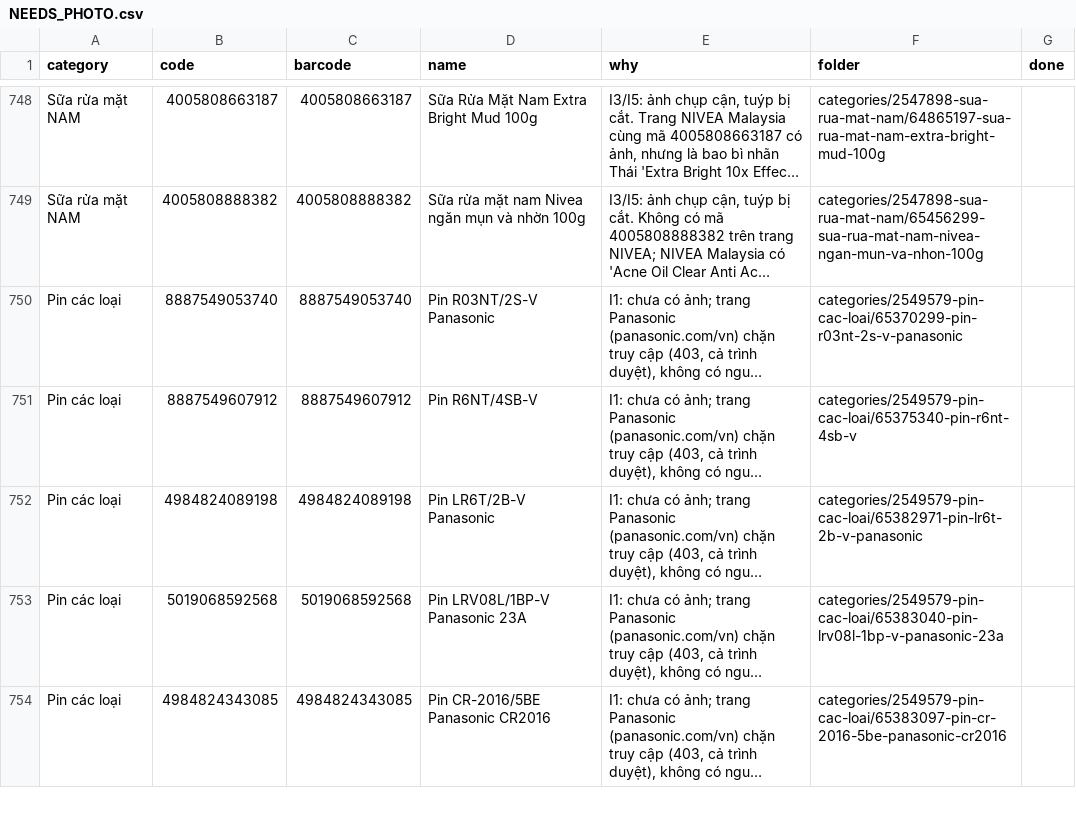
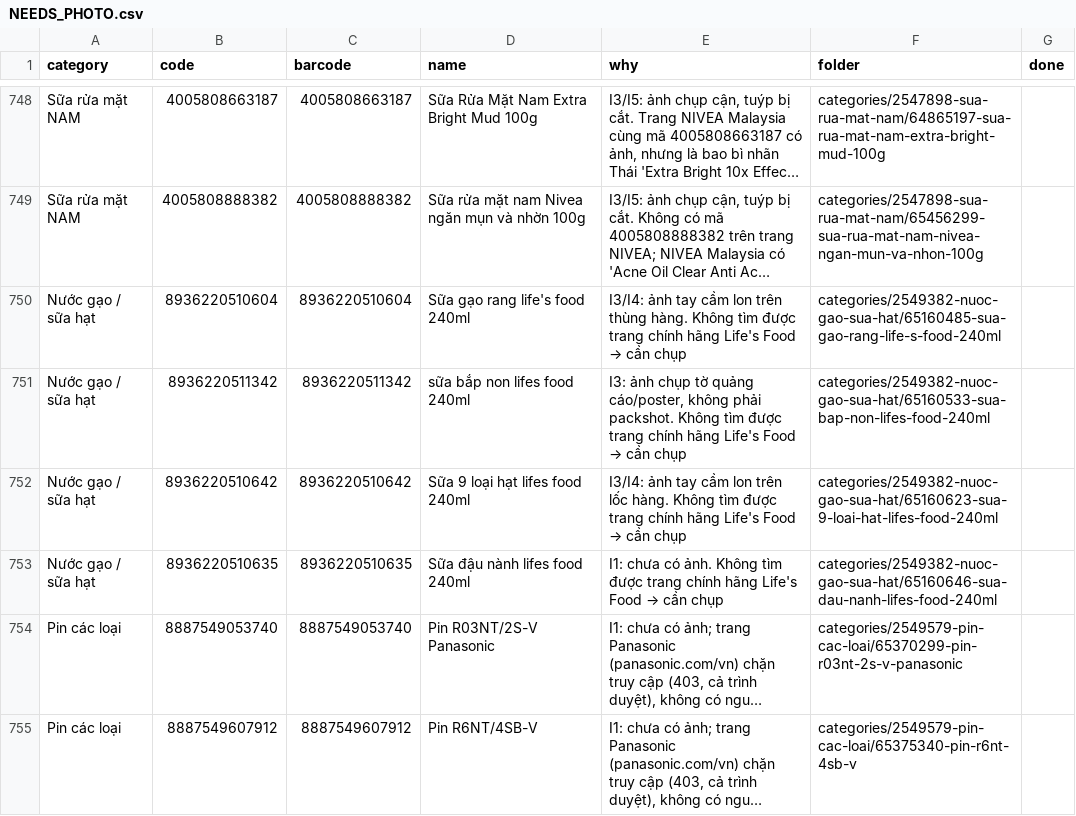
Before and after one commit to tram8it/tram8-resources, a CSV file: NEEDS_PHOTO.csv, drawn as a sheet; only a part is shown, gaps mark what is left out; the shorter side is filled out with more unchanged rows; long unchanged cells end in …; the diff names each change by its address in the sheet, - before the commit and + after, or states it on an @@ line.

```diff
--- a/NEEDS_PHOTO.csv
+++ b/NEEDS_PHOTO.csv
+row 750: Nước gạo / sữa hạt | 8936220510604 | 8936220510604 | Sữa gạo rang life's food 240ml | I3/I4: ảnh tay cầm lon trên thùng hàng. Không tìm được trang chính hãng Life's Food → cần chụp | categories/2549382-nuoc-gao-sua-hat/65160485-sua-gao-rang-life-s-food-240ml
+row 751: Nước gạo / sữa hạt | 8936220511342 | 8936220511342 | sữa bắp non lifes food 240ml | I3: ảnh chụp tờ quảng cáo/poster, không phải packshot. Không tìm được trang chính hãng Life's Food → cần chụp | categories/2549382-nuoc-gao-sua-hat/65160533-sua-bap-non-lifes-food-240ml
+row 752: Nước gạo / sữa hạt | 8936220510642 | 8936220510642 | Sữa 9 loại hạt lifes food 240ml | I3/I4: ảnh tay cầm lon trên lốc hàng. Không tìm được trang chính hãng Life's Food → cần chụp | categories/2549382-nuoc-gao-sua-hat/65160623-sua-9-loai-hat-lifes-food-240ml
+row 753: Nước gạo / sữa hạt | 8936220510635 | 8936220510635 | Sữa đậu nành lifes food 240ml | I1: chưa có ảnh. Không tìm được trang chính hãng Life's Food → cần chụp | categories/2549382-nuoc-gao-sua-hat/65160646-sua-dau-nanh-lifes-food-240ml
```
Also changed, not shown: 3 other files.
